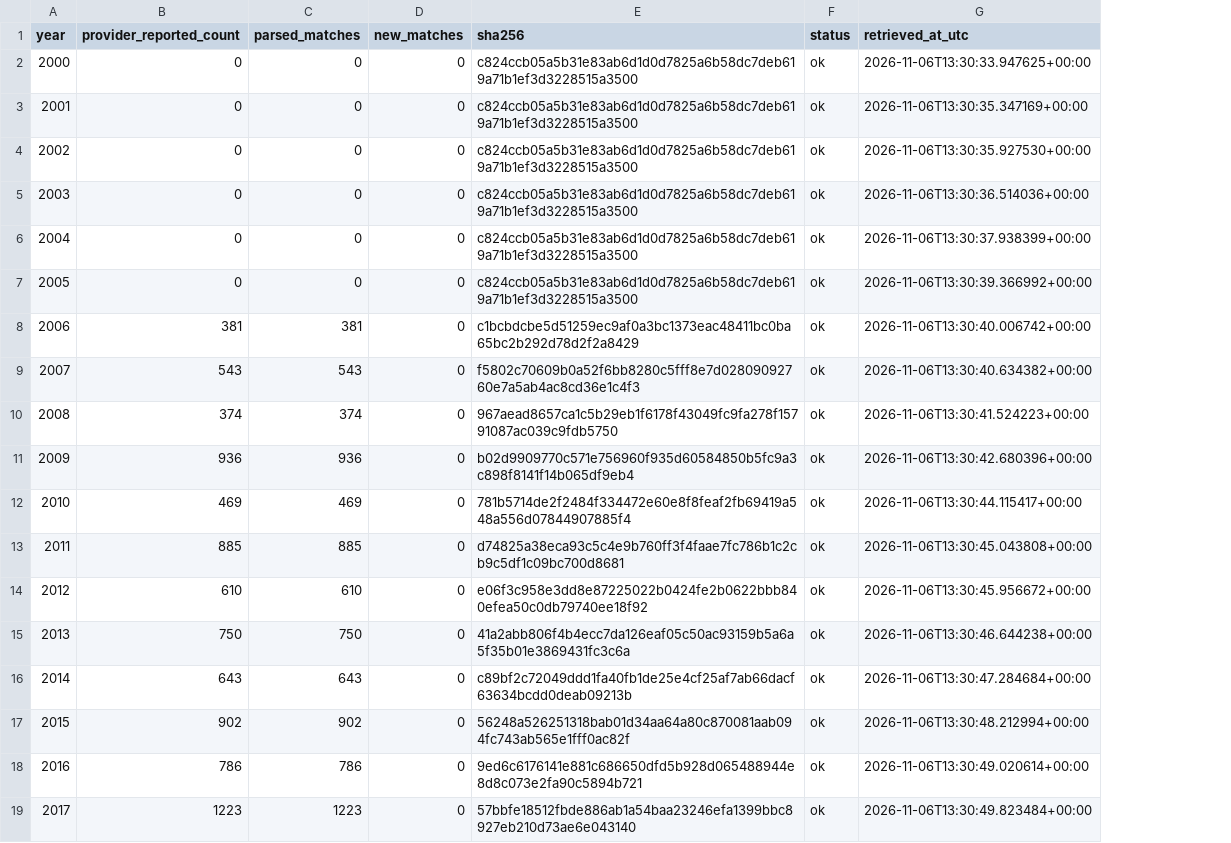
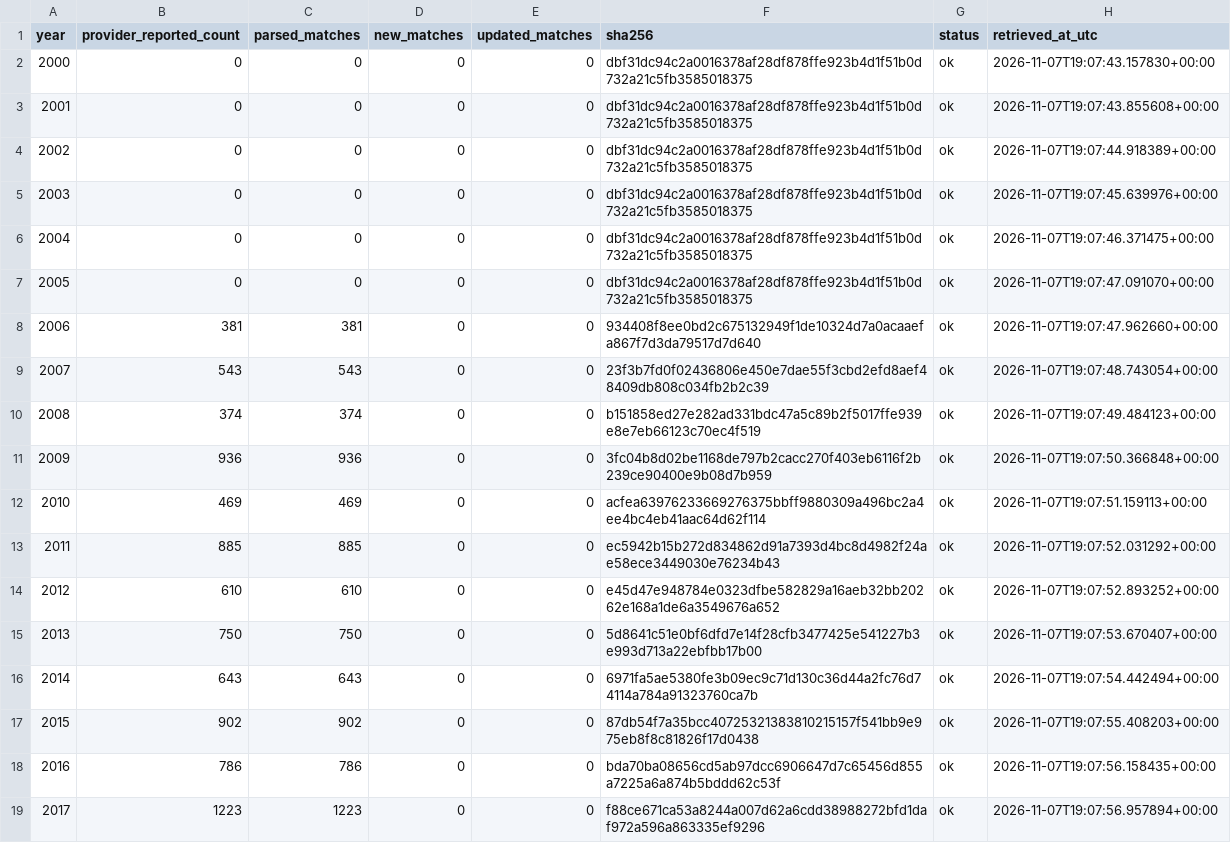
Before and after one commit to sumeetamin/elite-volleyball-dataset, a CSV file: data/coverage_fivb_vis.csv, drawn as a sheet; only a part is shown; addresses are those after the commit; the diff covers the shown part only; the diff names each change by its address in the sheet, - before the commit and + after, or states it on an @@ line.

```diff
--- a/data/coverage_fivb_vis.csv
+++ b/data/coverage_fivb_vis.csv
+column E (updated_matches), rows 2-19: all 0
-F2:F7 (sha256): c824ccb05a5b31e83ab6d1d0d7825a6b58dc7deb619a71b1ef3d3228515a3500
+F2:F7 (sha256): dbf31dc94c2a0016378af28df878ffe923b4d1f51b0d732a21c5fb3585018375
-H2 (retrieved_at_utc): 2026-11-06T13:30:33.947625+00:00
+H2 (retrieved_at_utc): 2026-11-07T19:07:43.157830+00:00
-H3 (retrieved_at_utc): 2026-11-06T13:30:35.347169+00:00
+H3 (retrieved_at_utc): 2026-11-07T19:07:43.855608+00:00
-H4 (retrieved_at_utc): 2026-11-06T13:30:35.927530+00:00
+H4 (retrieved_at_utc): 2026-11-07T19:07:44.918389+00:00
-H5 (retrieved_at_utc): 2026-11-06T13:30:36.514036+00:00
+H5 (retrieved_at_utc): 2026-11-07T19:07:45.639976+00:00
-H6 (retrieved_at_utc): 2026-11-06T13:30:37.938399+00:00
+H6 (retrieved_at_utc): 2026-11-07T19:07:46.371475+00:00
-H7 (retrieved_at_utc): 2026-11-06T13:30:39.366992+00:00
+H7 (retrieved_at_utc): 2026-11-07T19:07:47.091070+00:00
-F8 (sha256): c1bcbdcbe5d51259ec9af0a3bc1373eac48411bc0ba65bc2b292d78d2f2a8429
+F8 (sha256): 934408f8ee0bd2c675132949f1de10324d7a0acaaefa867f7d3da79517d7d640
-H8 (retrieved_at_utc): 2026-11-06T13:30:40.006742+00:00
+H8 (retrieved_at_utc): 2026-11-07T19:07:47.962660+00:00
-F9 (sha256): f5802c70609b0a52f6bb8280c5fff8e7d02809092760e7a5ab4ac8cd36e1c4f3
+F9 (sha256): 23f3b7fd0f02436806e450e7dae55f3cbd2efd8aef48409db808c034fb2b2c39
-H9 (retrieved_at_utc): 2026-11-06T13:30:40.634382+00:00
+H9 (retrieved_at_utc): 2026-11-07T19:07:48.743054+00:00
-F10 (sha256): 967aead8657ca1c5b29eb1f6178f43049fc9fa278f15791087ac039c9fdb5750
+F10 (sha256): b151858ed27e282ad331bdc47a5c89b2f5017ffe939e8e7eb66123c70ec4f519
-H10 (retrieved_at_utc): 2026-11-06T13:30:41.524223+00:00
+H10 (retrieved_at_utc): 2026-11-07T19:07:49.484123+00:00
-F11 (sha256): b02d9909770c571e756960f935d60584850b5fc9a3c898f8141f14b065df9eb4
+F11 (sha256): 3fc04b8d02be1168de797b2cacc270f403eb6116f2b239ce90400e9b08d7b959
-H11 (retrieved_at_utc): 2026-11-06T13:30:42.680396+00:00
+H11 (retrieved_at_utc): 2026-11-07T19:07:50.366848+00:00
-F12 (sha256): 781b5714de2f2484f334472e60e8f8feaf2fb69419a548a556d07844907885f4
+F12 (sha256): acfea63976233669276375bbff9880309a496bc2a4ee4bc4eb41aac64d62f114
-H12 (retrieved_at_utc): 2026-11-06T13:30:44.115417+00:00
+H12 (retrieved_at_utc): 2026-11-07T19:07:51.159113+00:00
-F13 (sha256): d74825a38eca93c5c4e9b760ff3f4faae7fc786b1c2cb9c5df1c09bc700d8681
+F13 (sha256): ec5942b15b272d834862d91a7393d4bc8d4982f24ae58ece3449030e76234b43
-H13 (retrieved_at_utc): 2026-11-06T13:30:45.043808+00:00
+H13 (retrieved_at_utc): 2026-11-07T19:07:52.031292+00:00
-F14 (sha256): e06f3c958e3dd8e87225022b0424fe2b0622bbb840efea50c0db79740ee18f92
+F14 (sha256): e45d47e948784e0323dfbe582829a16aeb32bb20262e168a1de6a3549676a652
-H14 (retrieved_at_utc): 2026-11-06T13:30:45.956672+00:00
+H14 (retrieved_at_utc): 2026-11-07T19:07:52.893252+00:00
-F15 (sha256): 41a2abb806f4b4ecc7da126eaf05c50ac93159b5a6a5f35b01e3869431fc3c6a
+F15 (sha256): 5d8641c51e0bf6dfd7e14f28cfb3477425e541227b3e993d713a22ebfbb17b00
-H15 (retrieved_at_utc): 2026-11-06T13:30:46.644238+00:00
+H15 (retrieved_at_utc): 2026-11-07T19:07:53.670407+00:00
-F16 (sha256): c89bf2c72049ddd1fa40fb1de25e4cf25af7ab66dacf63634bcdd0deab09213b
+F16 (sha256): 6971fa5ae5380fe3b09ec9c71d130c36d44a2fc76d74114a784a91323760ca7b
-H16 (retrieved_at_utc): 2026-11-06T13:30:47.284684+00:00
+H16 (retrieved_at_utc): 2026-11-07T19:07:54.442494+00:00
-F17 (sha256): 56248a526251318bab01d34aa64a80c870081aab094fc743ab565e1fff0ac82f
+F17 (sha256): 87db54f7a35bcc40725321383810215157f541bb9e975eb8f8c81826f17d0438
-H17 (retrieved_at_utc): 2026-11-06T13:30:48.212994+00:00
+H17 (retrieved_at_utc): 2026-11-07T19:07:55.408203+00:00
-F18 (sha256): 9ed6c6176141e881c686650dfd5b928d065488944e8d8c073e2fa90c5894b721
+F18 (sha256): bda70ba08656cd5ab97dcc6906647d7c65456d855a7225a6a874b5bddd62c53f
-H18 (retrieved_at_utc): 2026-11-06T13:30:49.020614+00:00
+H18 (retrieved_at_utc): 2026-11-07T19:07:56.158435+00:00
-F19 (sha256): 57bbfe18512fbde886ab1a54baa23246efa1399bbc8927eb210d73ae6e043140
+F19 (sha256): f88ce671ca53a8244a007d62a6cdd38988272bfd1daf972a596a863335ef9296
-H19 (retrieved_at_utc): 2026-11-06T13:30:49.823484+00:00
+H19 (retrieved_at_utc): 2026-11-07T19:07:56.957894+00:00
```
Also changed, not shown: 18 edited cells elsewhere in this file, 26 other files.
